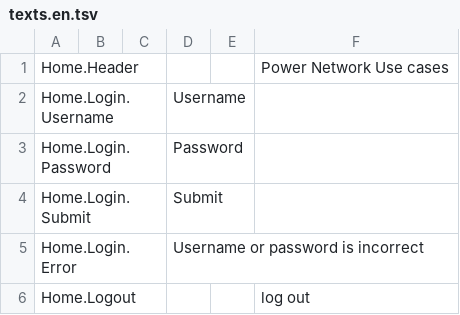
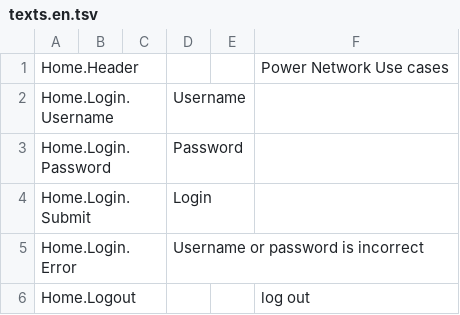
Before and after one commit to athakral/powernetwork, a TSV file: src/PowerNetwork.Web/wwwroot/languageFiles/texts.en.tsv, drawn as a sheet; only a part is shown.

```diff
--- a/src/PowerNetwork.Web/wwwroot/languageFiles/texts.en.tsv
+++ b/src/PowerNetwork.Web/wwwroot/languageFiles/texts.en.tsv
@@ -3,3 +3,3 @@ Home.Login.Username			Username
 Home.Login.Password			Password
-Home.Login.Submit			Submit
+Home.Login.Submit			Login
 Home.Login.Error			Username or password is incorrect
```
Also changed, not shown: 10 other files.
